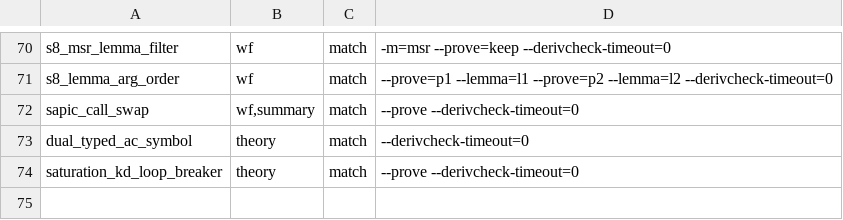
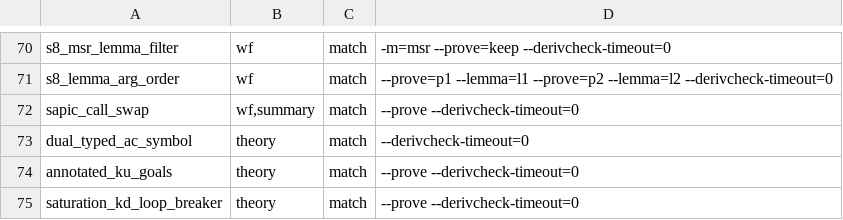
Before and after one commit to kmilner/tamarin-rs, a TSV file: scripts/divergence_fixtures/fixtures.tsv, drawn as a sheet; only a part is shown, gaps mark what is left out; the diff names each change by its address in the sheet, - before the commit and + after, or states it on an @@ line.

Commit message:
Match HS simplifier passes and goal solving (solver 1/2)
Simplifier (Simplify.hs):
- N5/N6 take candidates in allKUActions / allKDConcs order, group KU
  actions by their stored terms, and keep the last node for a repeated
  term as M.fromList does (behaviour change while duplicates are
  unmerged).
- partialAtomValuation walks unsolved chains for Last atoms and unifies
  before reading node ids for EqE atoms, so e.g. $A = ~b is False
  (behaviour changes toward HS).
- simpInjectiveFactEqMon pairs instances in getPairs order (behaviour
  change in goal numbering with several injective tags); freshOrdering
  reads Fr suppliers from the stored premises.
- The Rust-only less-atom normalisation, formula dedupe and gtrue passes
  go (corpus probes showed them non-decisive), substitution after
  premise and split goals is left to simplifySystem, and formulas take
  one application of the equation store's idempotent substitution.

Reduction and goals (Reduction.hs, Goals.hs):
- Equality splits return complete branches, as DisjT forks the whole
  Reduction state; one continue_in_arms replaces the hand-written loops.
- solve_goal marks the goal solved before dispatch, as solveGoal does.
- labelNodeId is one helper for the action, premise and chain solvers;
  the premise solver now kills a branch whose rule variants contradict
  the equation store (behaviour change toward HS).
- Every freshLVar draws from the reduction's counter; a negated Last
  atom's node and a non-fresh Fr premise's n could reuse an index
  (behaviour change toward HS).
- insert_formula_inner follows insertFormula's rules, split-arm
  simplification and goal-case finishing are shared, and a lone
  surviving disjunct is a linear continuation.
- ISend and intruder-rule premises keep fact annotations (exploitPrem's
  mkISendRuleAC ann, annotatePrems), so annotated KU goals keep their
  priority (behaviour change; pinned by a new divergence fixture).

```diff
--- a/scripts/divergence_fixtures/fixtures.tsv
+++ b/scripts/divergence_fixtures/fixtures.tsv
+row 74: annotated_ku_goals | theory | match | --prove --derivcheck-timeout=0
```
Also changed, not shown: 12 other files.
